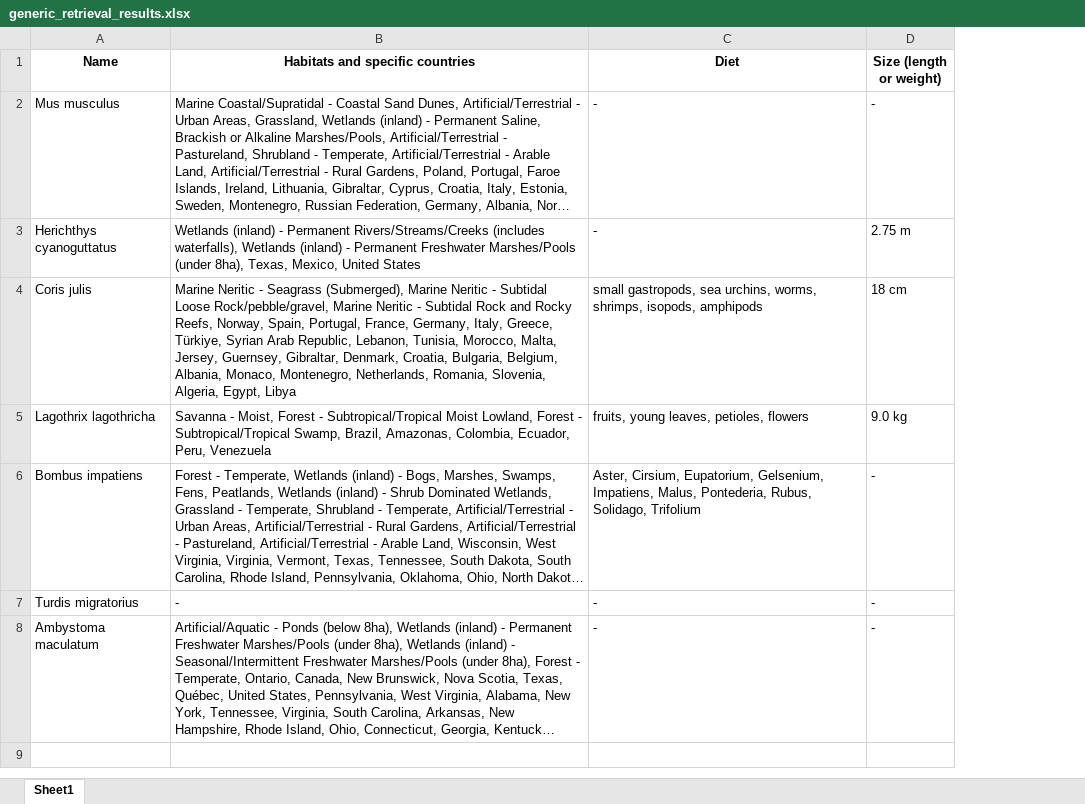
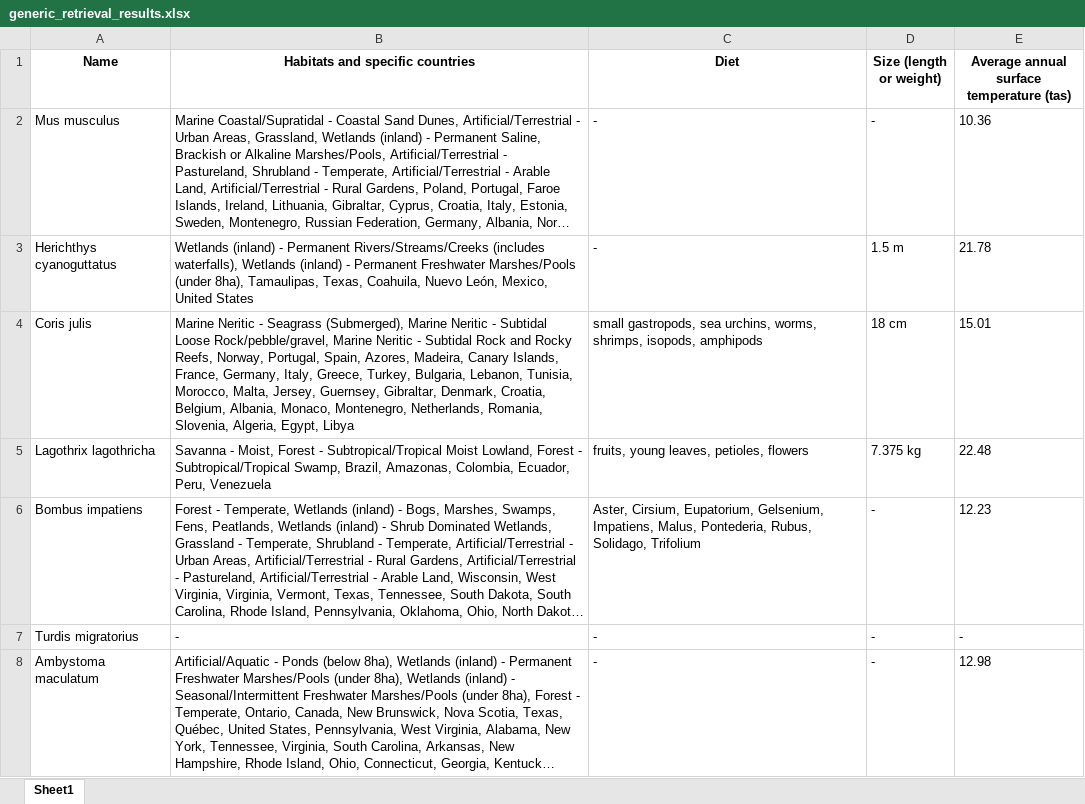
Before and after one commit to harpak-lab/Data-Compilation-Model, an Excel workbook: 02_generic_data_compilation/results/generic_retrieval_results.xlsx, sheet Sheet1, drawn as a sheet; long unchanged cells end in …; values as stored, in another font and other column widths than the file's, no borders; the diff names each change by its address in the sheet, - before the commit and + after, or states it on an @@ line.

Commit message:
generic retrieval pipeline update

```diff
--- a/02_generic_data_compilation/results/generic_retrieval_results.xlsx (sheet Sheet1)
+++ b/02_generic_data_compilation/results/generic_retrieval_results.xlsx (sheet Sheet1)
+column E, rows 1-8: Average annual surface temperature (tas) | 10.36 | 21.78 | 15.01 | 22.48 | 12.23 | - | 12.98
-B3 (Habitats and specific countries): …(under 8ha), Texas, Mexico, United…
+B3 (Habitats and specific countries): …(under 8ha), Tamaulipas, Texas, Coahuila, Nuevo León, Mexico, United…
-D3 (Size (length or weight)): 2.75 m
+D3 (Size (length or weight)): 1.5 m
-B4 (Habitats and specific countries): …Reefs, Norway, Spain, Portugal, France, Germany, Italy, Greece, Türkiye, Syrian Arab Republic, Lebanon, Tunisia, Morocco, Malta, Jersey, Guernsey, Gibraltar, Denmark, Croatia, Bulgaria, Belgium, Albania,…
+B4 (Habitats and specific countries): …Reefs, Norway, Portugal, Spain, Azores, Madeira, Canary Islands, France, Germany, Italy, Greece, Turkey, Bulgaria, Lebanon, Tunisia, Morocco, Malta, Jersey, Guernsey, Gibraltar, Denmark, Croatia, Belgium, Albania,…
-D5 (Size (length or weight)): 9.0 kg
+D5 (Size (length or weight)): 7.375 kg
```
Also changed, not shown: 6 other files.
